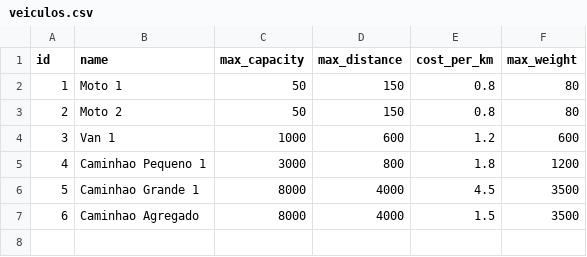
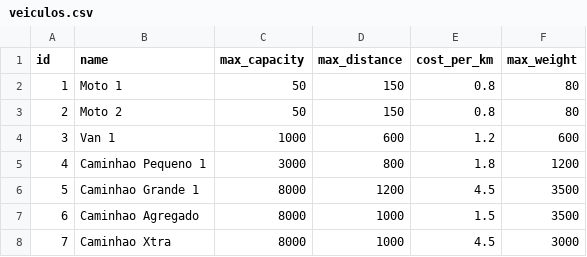
Before and after one commit to LaerteKimura/fiap_tsp, a CSV file: data_files/veiculos.csv, drawn as a sheet.

```diff
--- a/data_files/veiculos.csv
+++ b/data_files/veiculos.csv
@@ -5,3 +5,4 @@ id,name,max_capacity,max_distance,cost_per_km,max_weight
 4,Caminhao Pequeno 1,3000,800,1.8,1200
-5,Caminhao Grande 1,8000,4000,4.5,3500
-6,Caminhao Agregado,8000,4000,1.5,3500
+5,Caminhao Grande 1,8000,1200,4.5,3500
+6,Caminhao Agregado,8000,1000,1.5,3500
+7,Caminhao Xtra,8000,1000,4.5,3000
```
Also changed, not shown: 11 other files.
